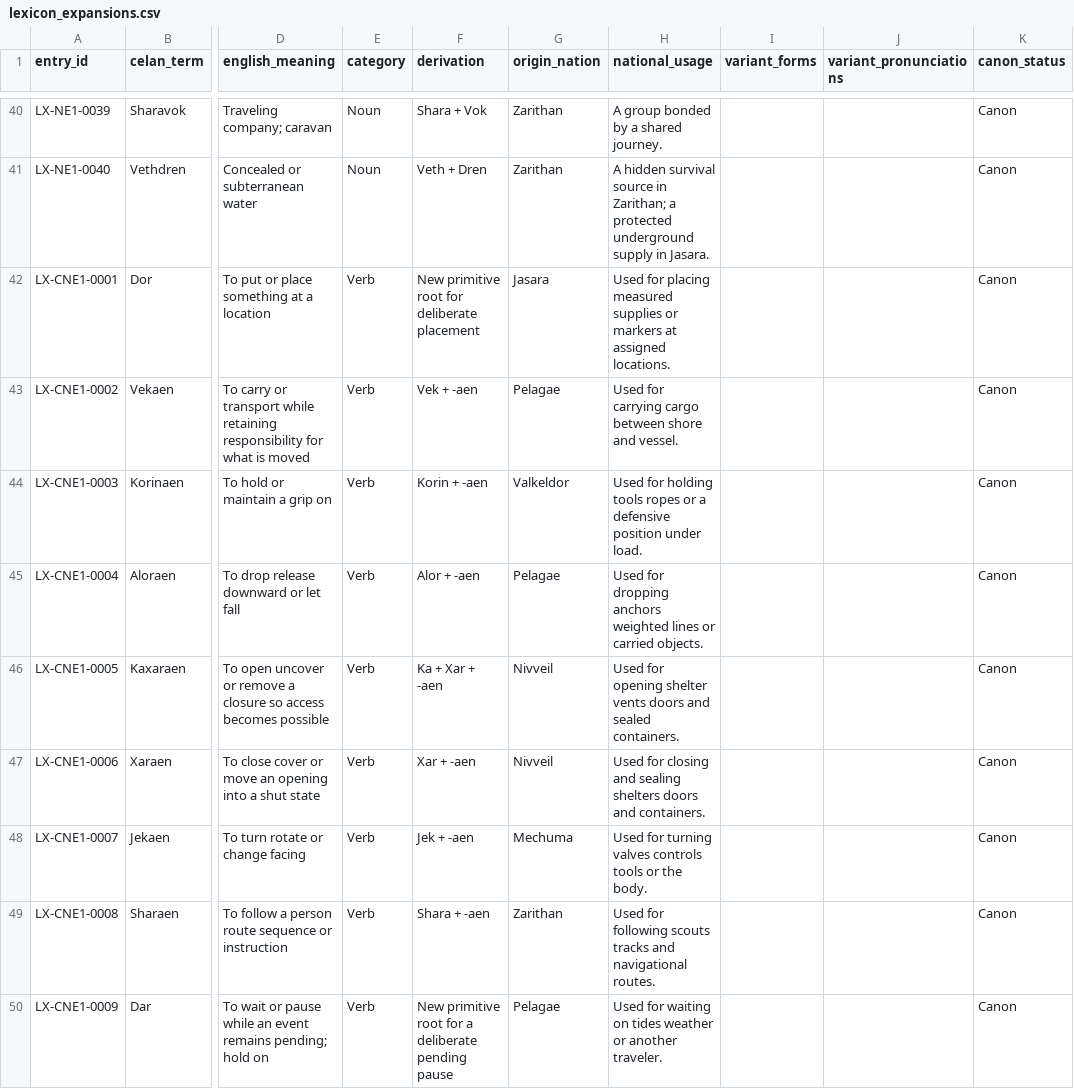
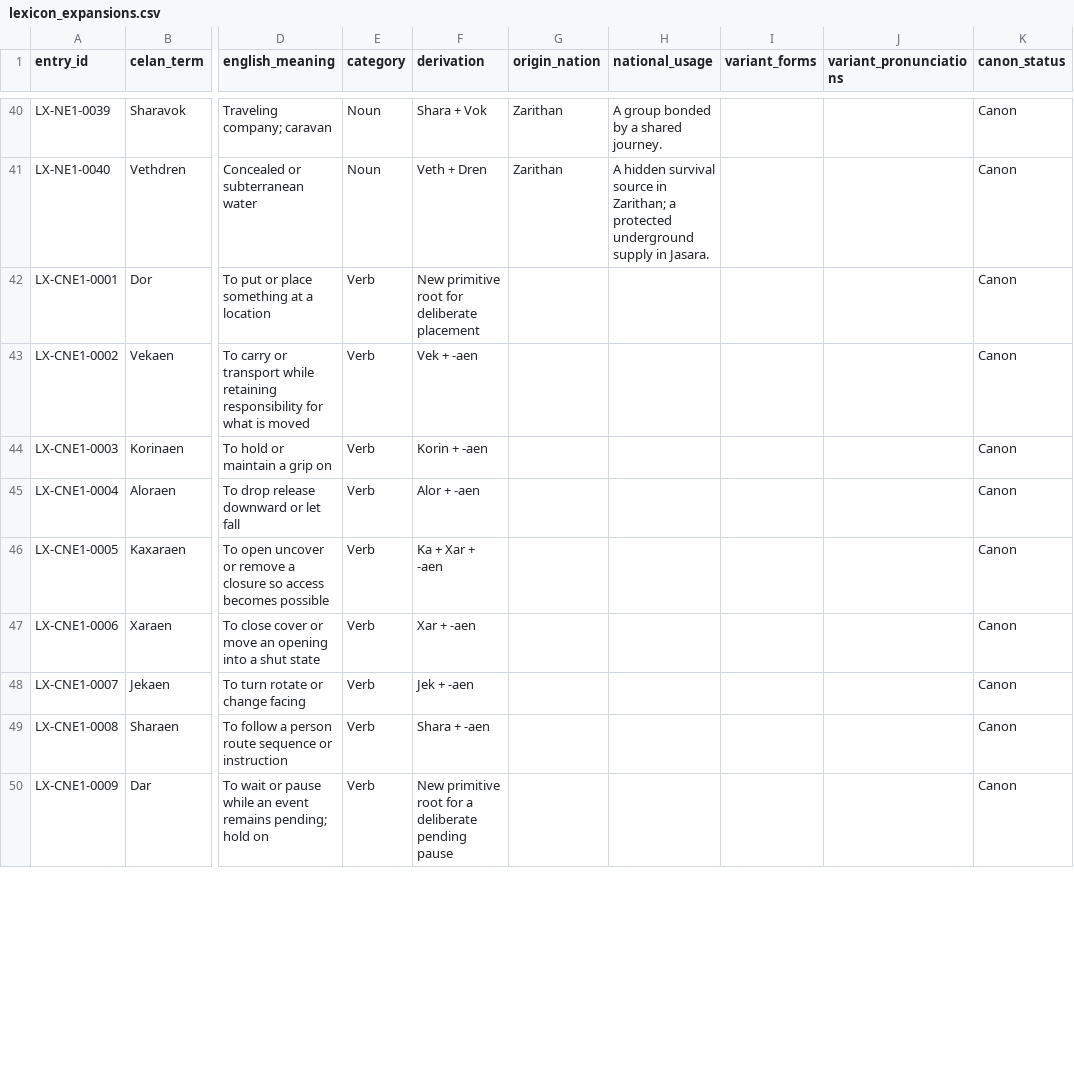
Before and after one commit to artistbaron-cmyk/celan-database, a CSV file: data/lexicon_expansions.csv, drawn as a sheet; only a part is shown, gaps mark what is left out; the diff covers the shown part only; the diff names each change by its address in the sheet, - before the commit and + after, or states it on an @@ line.

```diff
--- a/data/lexicon_expansions.csv
+++ b/data/lexicon_expansions.csv
-G42 (origin_nation): Jasara
+G42 (origin_nation): (empty)
-H42 (national_usage): Used for placing measured supplies or markers at assigned locations.
+H42 (national_usage): (empty)
-G43 (origin_nation): Pelagae
+G43 (origin_nation): (empty)
-H43 (national_usage): Used for carrying cargo between shore and vessel.
+H43 (national_usage): (empty)
-G44 (origin_nation): Valkeldor
+G44 (origin_nation): (empty)
-H44 (national_usage): Used for holding tools ropes or a defensive position under load.
+H44 (national_usage): (empty)
-G45 (origin_nation): Pelagae
+G45 (origin_nation): (empty)
-H45 (national_usage): Used for dropping anchors weighted lines or carried objects.
+H45 (national_usage): (empty)
-G46:G47 (origin_nation): Nivveil
+G46:G47 (origin_nation): (empty)
-H46 (national_usage): Used for opening shelter vents doors and sealed containers.
+H46 (national_usage): (empty)
-H47 (national_usage): Used for closing and sealing shelters doors and containers.
+H47 (national_usage): (empty)
-G48 (origin_nation): Mechuma
+G48 (origin_nation): (empty)
-H48 (national_usage): Used for turning valves controls tools or the body.
+H48 (national_usage): (empty)
-G49 (origin_nation): Zarithan
+G49 (origin_nation): (empty)
-H49 (national_usage): Used for following scouts tracks and navigational routes.
+H49 (national_usage): (empty)
-G50 (origin_nation): Pelagae
+G50 (origin_nation): (empty)
-H50 (national_usage): Used for waiting on tides weather or another traveler.
+H50 (national_usage): (empty)
```
Also changed, not shown: 62 edited cells elsewhere in this file, data/dictionary_report.csv, 12 other files.
